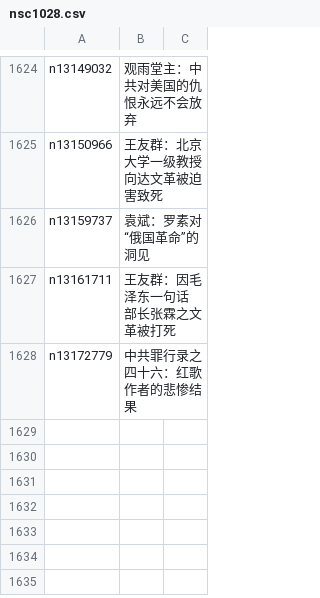
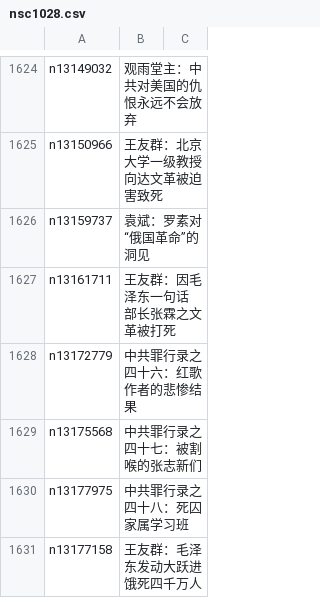
Before and after one commit to easy2view/epoch-comment, a CSV file: indexes/nsc1028.csv, drawn as a sheet; only a part is shown, gaps mark what is left out.

```diff
--- a/indexes/nsc1028.csv
+++ b/indexes/nsc1028.csv
@@ -1628 +1628,4 @@ n13161711,王友群：因毛泽东一句话 部长张霖之文革被打死
 n13172779,中共罪行录之四十六：红歌作者的悲惨结果
+n13175568,中共罪行录之四十七：被割喉的张志新们
+n13177975,中共罪行录之四十八：死囚家属学习班
+n13177158,王友群：毛泽东发动大跃进 饿死四千万人
```
Also changed, not shown: indexes/nsc1025.csv, indexes/nsc993.csv, 30 other files.
